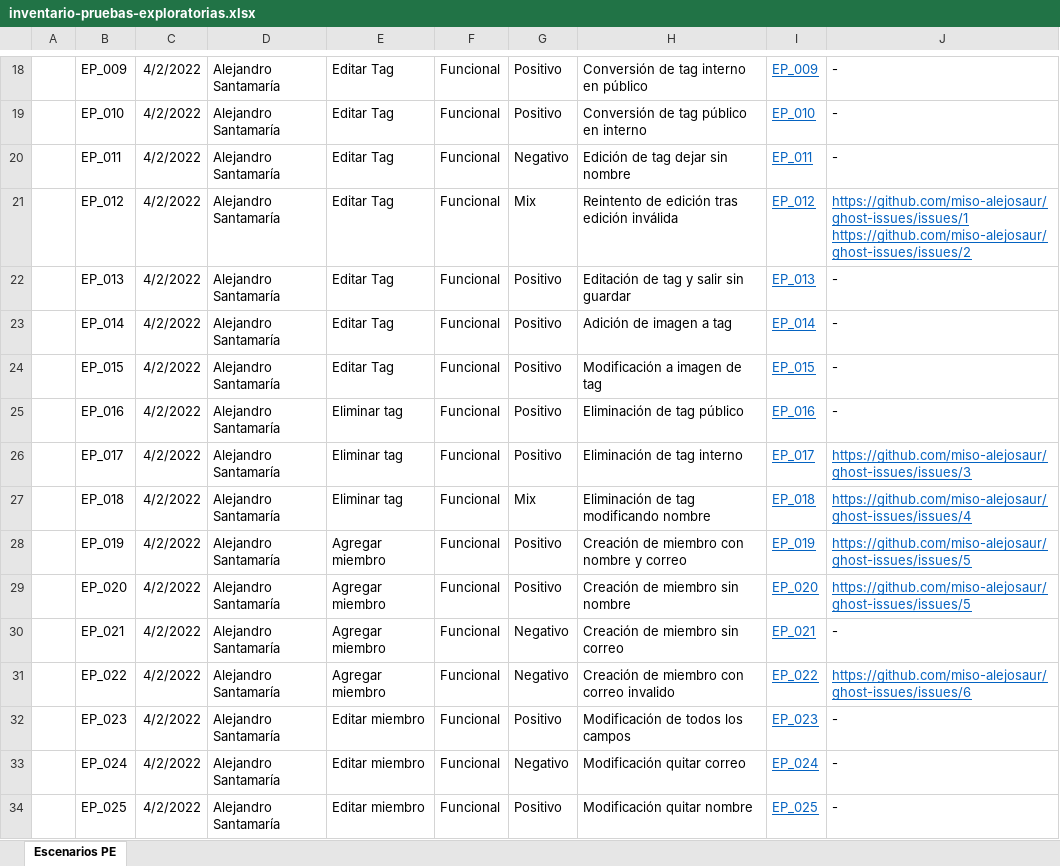
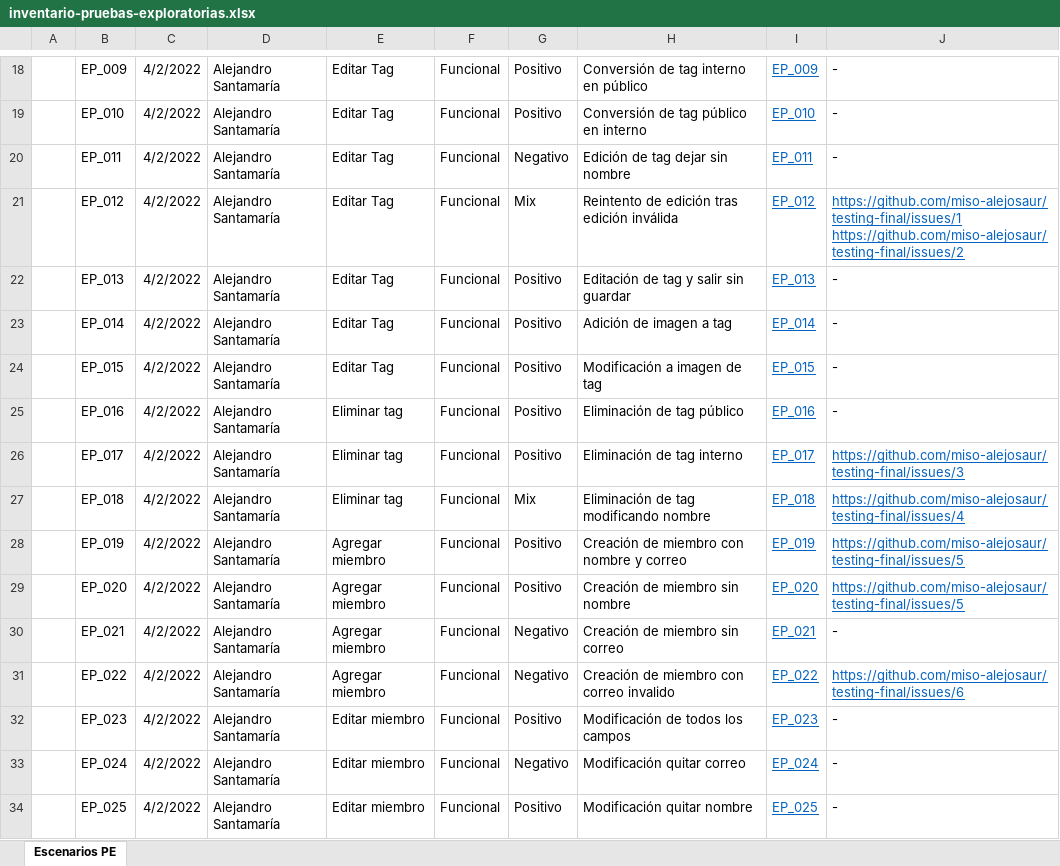
Before and after one commit to miso-alejosaur/testing-final, an Excel workbook: inventario-pruebas-exploratorias.xlsx, sheet Escenarios PE, drawn as a sheet; only a part is shown, gaps mark what is left out; values as stored, in another font and other column widths than the file's, no borders; charts and pictures not drawn; ↵ is a line break in a cell; the diff covers the shown part only; the diff names each change by its address in the sheet, - before the commit and + after, or states it on an @@ line.

Commit message:
actualizar issues inventario

```diff
--- a/inventario-pruebas-exploratorias.xlsx (sheet Escenarios PE)
+++ b/inventario-pruebas-exploratorias.xlsx (sheet Escenarios PE)
-J21: https://github.com/miso-alejosaur/ghost-issues/issues/1 ↵ https://github.com/miso-alejosaur/ghost-issues/issues/2
+J21: https://github.com/miso-alejosaur/testing-final/issues/1 ↵ https://github.com/miso-alejosaur/testing-final/issues/2
-J26: https://github.com/miso-alejosaur/ghost-issues/issues/3
+J26: https://github.com/miso-alejosaur/testing-final/issues/3
-J27: https://github.com/miso-alejosaur/ghost-issues/issues/4
+J27: https://github.com/miso-alejosaur/testing-final/issues/4
-J28:J29: https://github.com/miso-alejosaur/ghost-issues/issues/5
+J28:J29: https://github.com/miso-alejosaur/testing-final/issues/5
-J31: https://github.com/miso-alejosaur/ghost-issues/issues/6
+J31: https://github.com/miso-alejosaur/testing-final/issues/6
```
Also changed, not shown: 3 added rows and 48 edited cells elsewhere in this sheet, charts or pictures.
